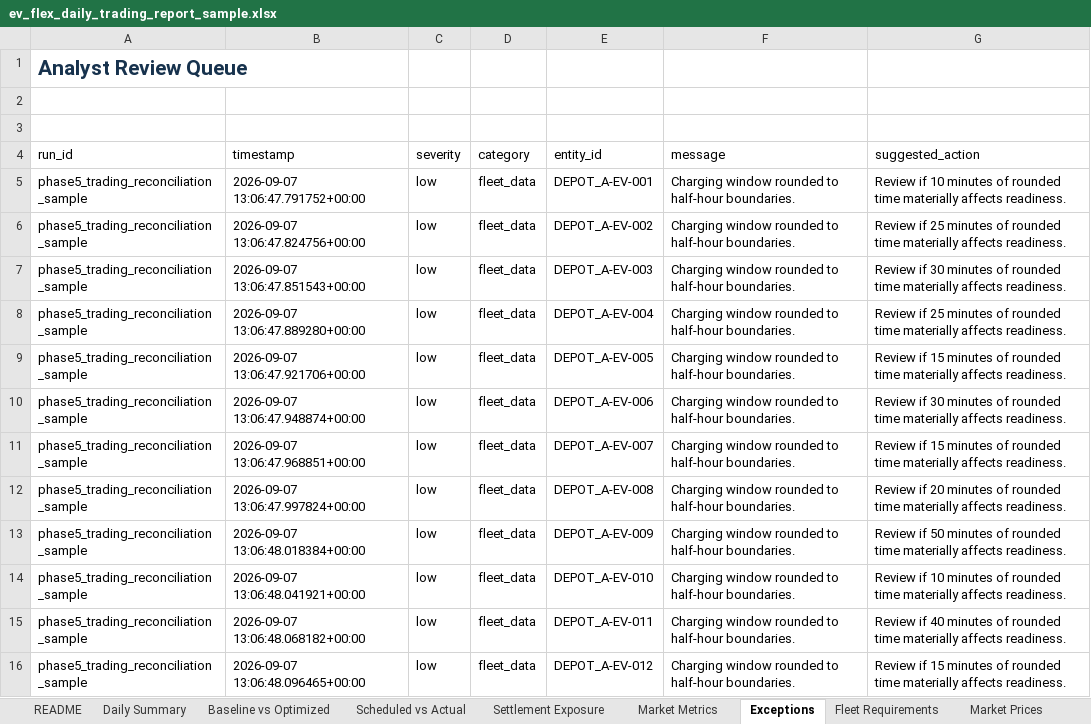
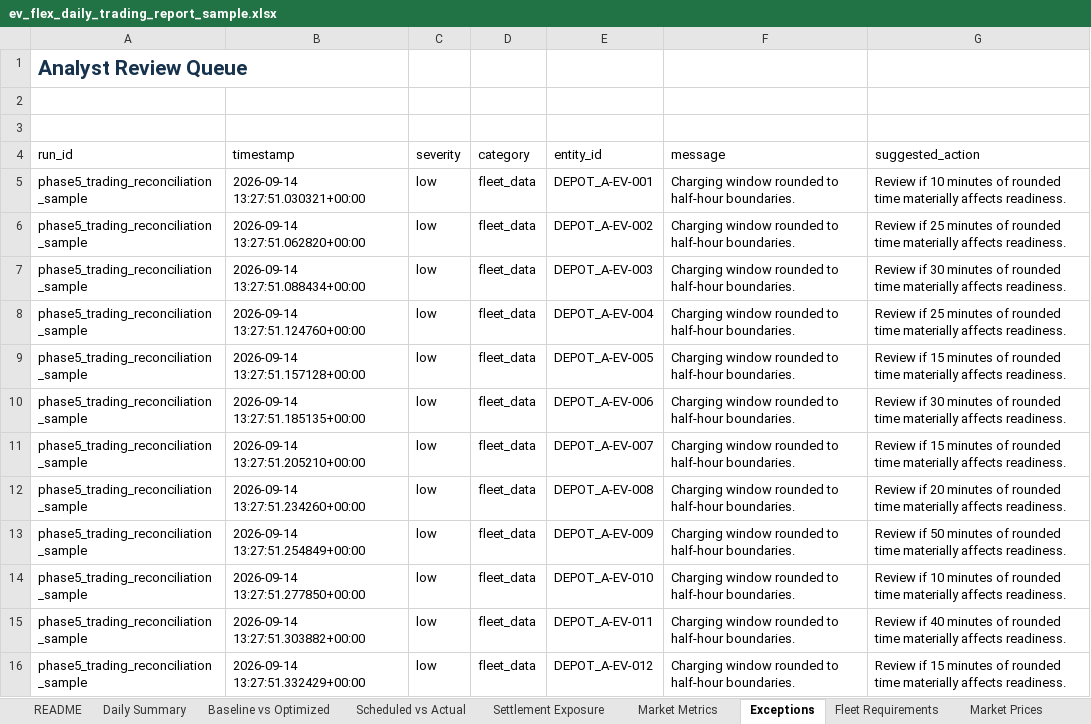
Before and after one commit to TannerL22/ev-flex-trading-ops-simulator, an Excel workbook: data/outputs/ev_flex_daily_trading_report_sample.xlsx, sheet Exceptions, drawn as a sheet; only a part is shown; values as stored, in another font and other column widths than the file's, no borders; conditional formats and table styles not drawn; the diff covers the shown part only; the diff names each change by its address in the sheet, - before the commit and + after, or states it on an @@ line.

```diff
--- a/data/outputs/ev_flex_daily_trading_report_sample.xlsx (sheet Exceptions)
+++ b/data/outputs/ev_flex_daily_trading_report_sample.xlsx (sheet Exceptions)
-B5 (timestamp): 2026-09-07 13:06:47.791752+00:00
+B5 (timestamp): 2026-09-14 13:27:51.030321+00:00
-B6 (timestamp): 2026-09-07 13:06:47.824756+00:00
+B6 (timestamp): 2026-09-14 13:27:51.062820+00:00
-B7 (timestamp): 2026-09-07 13:06:47.851543+00:00
+B7 (timestamp): 2026-09-14 13:27:51.088434+00:00
-B8 (timestamp): 2026-09-07 13:06:47.889280+00:00
+B8 (timestamp): 2026-09-14 13:27:51.124760+00:00
-B9 (timestamp): 2026-09-07 13:06:47.921706+00:00
+B9 (timestamp): 2026-09-14 13:27:51.157128+00:00
-B10 (timestamp): 2026-09-07 13:06:47.948874+00:00
+B10 (timestamp): 2026-09-14 13:27:51.185135+00:00
-B11 (timestamp): 2026-09-07 13:06:47.968851+00:00
+B11 (timestamp): 2026-09-14 13:27:51.205210+00:00
-B12 (timestamp): 2026-09-07 13:06:47.997824+00:00
+B12 (timestamp): 2026-09-14 13:27:51.234260+00:00
-B13 (timestamp): 2026-09-07 13:06:48.018384+00:00
+B13 (timestamp): 2026-09-14 13:27:51.254849+00:00
-B14 (timestamp): 2026-09-07 13:06:48.041921+00:00
+B14 (timestamp): 2026-09-14 13:27:51.277850+00:00
-B15 (timestamp): 2026-09-07 13:06:48.068182+00:00
+B15 (timestamp): 2026-09-14 13:27:51.303882+00:00
-B16 (timestamp): 2026-09-07 13:06:48.096465+00:00
+B16 (timestamp): 2026-09-14 13:27:51.332429+00:00
```
Also changed, not shown: 46 edited cells elsewhere in this sheet, sheet Market Prices, sheet README, frontend/public/reports/ev_flex_daily_trading_report_sample.xlsx, 10 other files.
